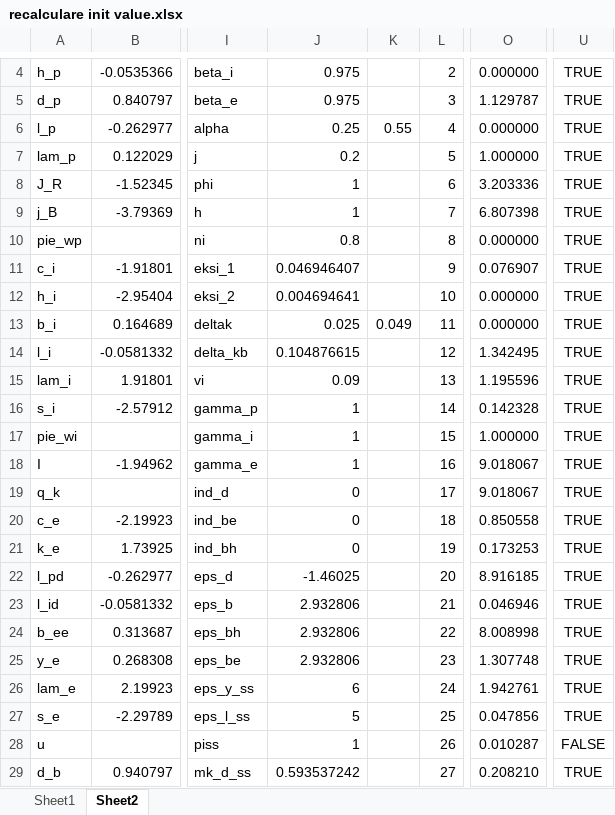
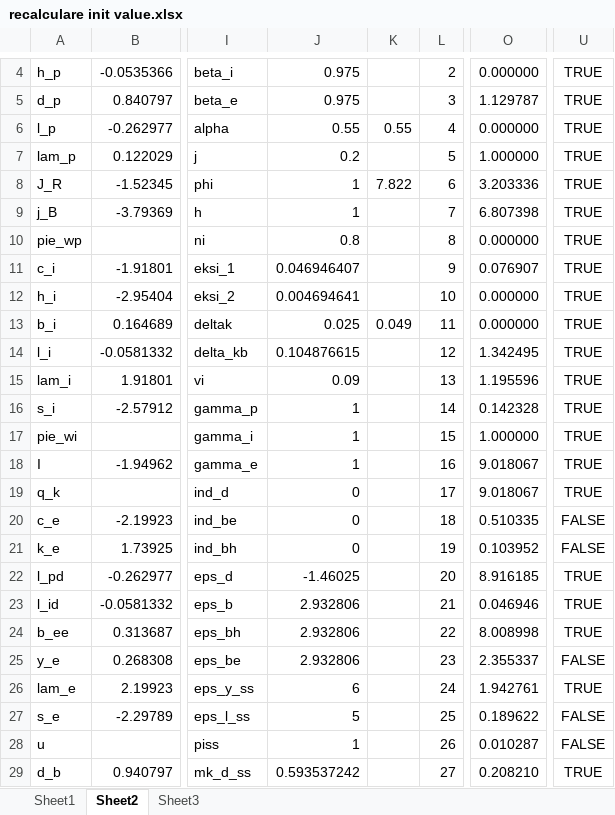
Before and after one commit to mihaialiman/gerali_2010_romania, an Excel workbook: recalculare init value.xlsx, sheet Sheet2, drawn as a sheet; only a part is shown, gaps mark what is left out; values as stored, in another font and other column widths than the file's, no borders; conditional formats not drawn; the diff names each change by its address in the sheet, - before the commit and + after, or states it on an @@ line.

```diff
--- a/recalculare init value.xlsx (sheet Sheet2)
+++ b/recalculare init value.xlsx (sheet Sheet2)
+sheet tab: Sheet3
-J6: 0.25
+J6: 0.55
-K8: (empty)
+K8: 7.822
-O20: 0.850558
+O20: 0.510335
-U20:U21: TRUE
+U20:U21: FALSE
-O21: 0.173253
+O21: 0.103952
-O25: 1.307748
+O25: 2.355337
-U25: TRUE
+U25: FALSE
-O27: 0.047856
+O27: 0.189622
-U27: TRUE
+U27: FALSE
```
